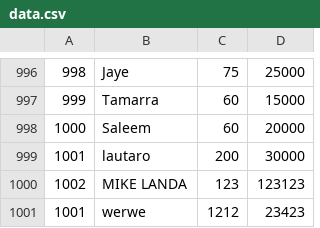
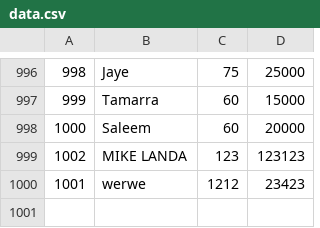
Before and after one commit to mikelanda14/tp_laboratorio_1, a CSV file: TP3/bin/Debug/data.csv, drawn as a sheet; only a part is shown, gaps mark what is left out.

Commit message:
Update data.csv

```diff
--- a/TP3/bin/Debug/data.csv
+++ b/TP3/bin/Debug/data.csv
@@ -998,3 +998,2 @@
 1000,Saleem,60,20000
-1001,lautaro,200,30000
 1002,MIKE LANDA,123,123123
```
